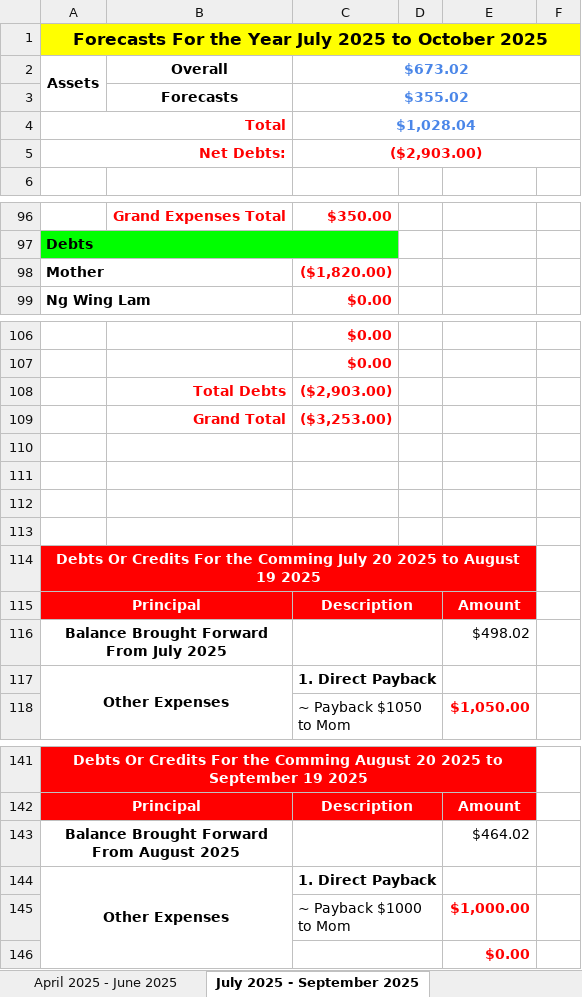
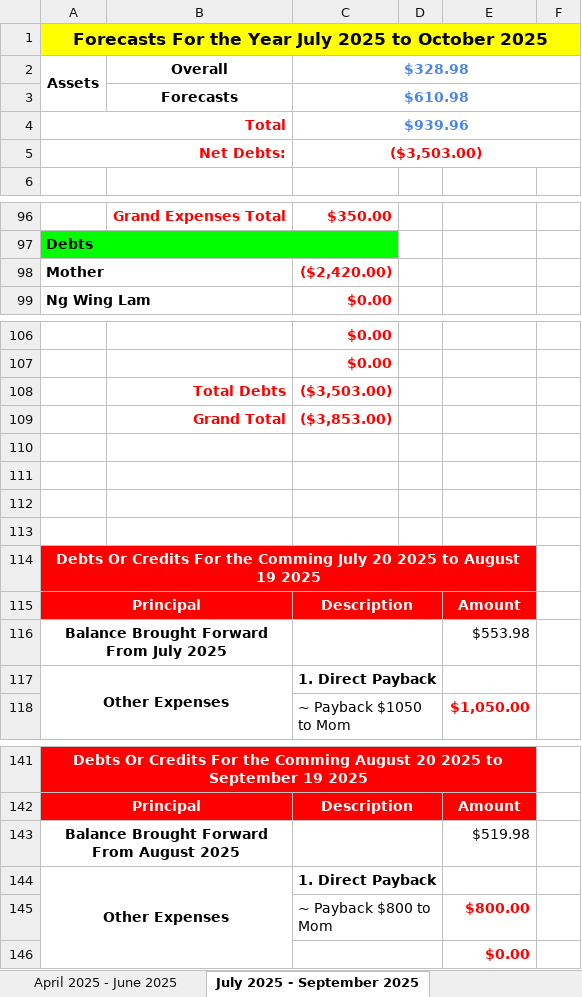
Before and after one commit to alantangsinglun/Income-Forecast, an Excel workbook: Income And Expenses Forecast Demo.xlsx, sheet July 2025 - September 2025, drawn as a sheet; only a part is shown, gaps mark what is left out; values as stored, in another font and other column widths than the file's, no borders; conditional formats not drawn; removed rows and columns are numbered as before the commit, all else as after; the diff covers the shown part only; the diff names each change by its address in the sheet, - before the commit and + after, or states it on an @@ line.

Commit message:
docs: Payback Mom Installment updated.

```diff
--- a/Income And Expenses Forecast Demo.xlsx (sheet July 2025 - September 2025)
+++ b/Income And Expenses Forecast Demo.xlsx (sheet July 2025 - September 2025)
-C2: $673.02
+C2: $328.98
-C3: $355.02
+C3: $610.98
-C4: $1,028.04
+C4: $939.96
-C5: ($2,903.00)
+C5: ($3,503.00)
-C98: ($1,820.00)
+C98: ($2,420.00)
-C108: ($2,903.00)
+C108: ($3,503.00)
-C109: ($3,253.00)
+C109: ($3,853.00)
-E116: $498.02
+E116: $553.98
-E143: $464.02
+E143: $519.98
-row 145:  |  | ~ Payback $1000 to Mom |  | $1,000.00
+row 145:  |  | ~ Payback $800 to Mom |  | $800.00
```
Also changed, not shown: 4 edited cells elsewhere in this sheet, sheet January 2025 - March 2025, sheet April 2025 - June 2025, sheet October 2025 - December 2025, sheet January 2026 - March 2026, sheet July 2028 - September 2028, sheet April 2028 - June 2028, 9 more sheets.
